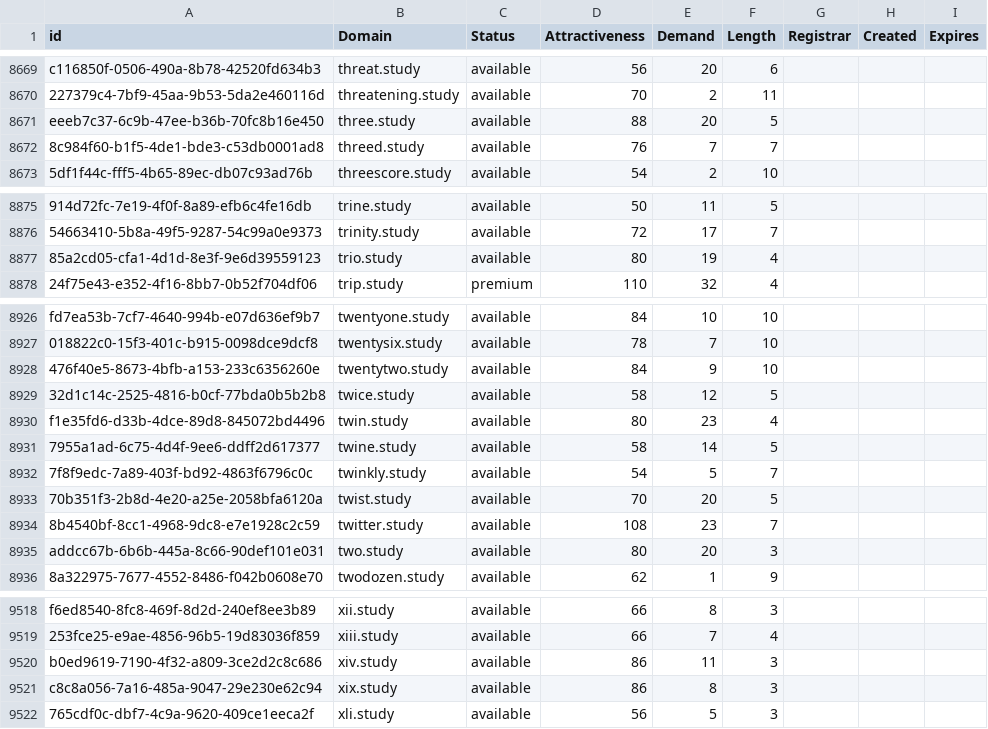
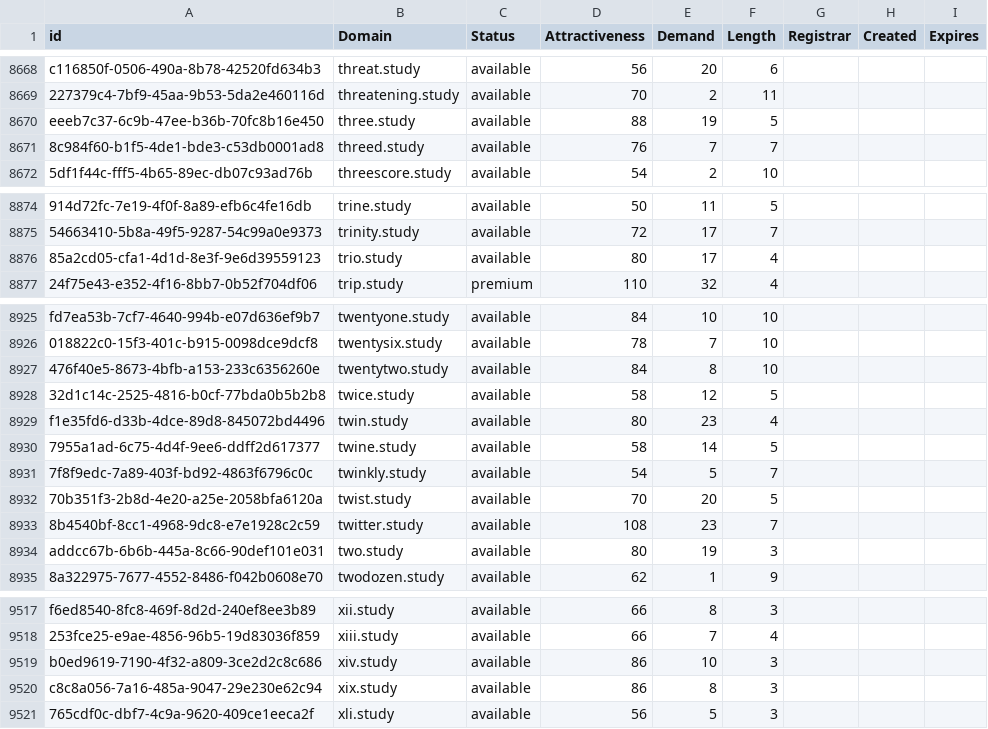
Before and after one commit to UniqueDomains/study-oneword-domains, a CSV file: study.csv, drawn as a sheet; only a part is shown, gaps mark what is left out; addresses are those after the commit; the diff covers the shown part only; the diff names each change by its address in the sheet, - before the commit and + after, or states it on an @@ line.

```diff
--- a/study.csv
+++ b/study.csv
-E8670 (Demand): 20
+E8670 (Demand): 19
-E8876 (Demand): 19
+E8876 (Demand): 17
-E8927 (Demand): 9
+E8927 (Demand): 8
-E8934 (Demand): 20
+E8934 (Demand): 19
-E9519 (Demand): 11
+E9519 (Demand): 10
```
Also changed, not shown: 1 removed row and 10 edited cells elsewhere in this file, 2 other files.
